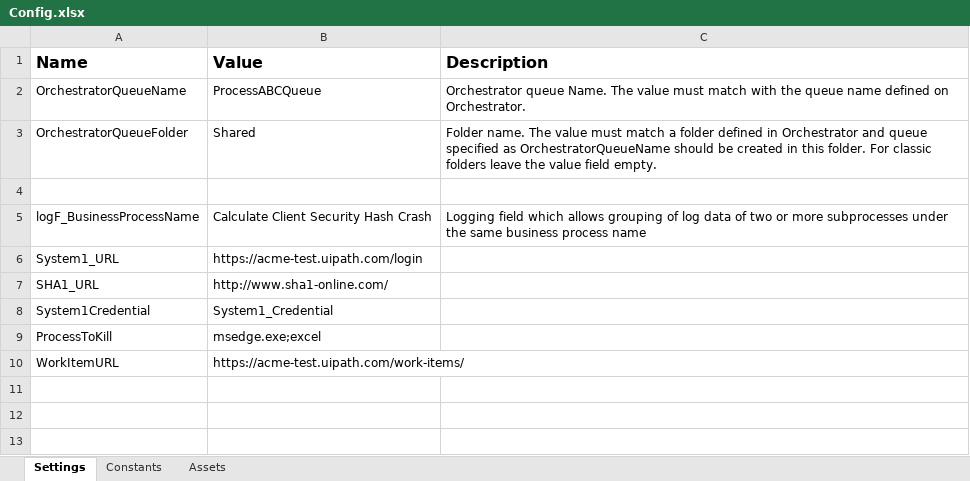
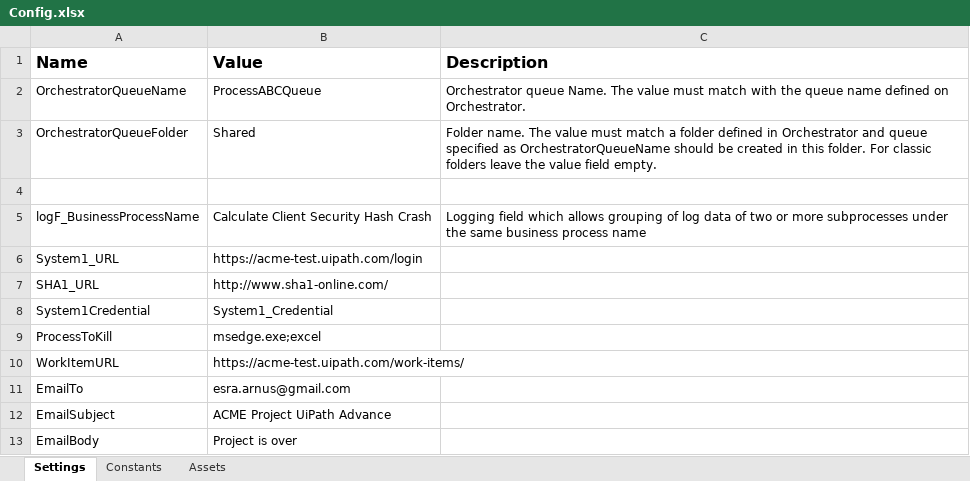
Before and after one commit to esraarnusaslan/CalculateClientSecurityHash_WithREF, an Excel workbook: Data/Config.xlsx, sheet Settings, drawn as a sheet; values as stored, in another font and other column widths than the file's, no borders; the diff names each change by its address in the sheet, - before the commit and + after, or states it on an @@ line.

```diff
--- a/Data/Config.xlsx (sheet Settings)
+++ b/Data/Config.xlsx (sheet Settings)
+row 11: EmailTo | esra.arnus@gmail.com
+row 12: EmailSubject | ACME Project UiPath Advance
+row 13: EmailBody | Project is over
```
Also changed, not shown: 13 other files.
